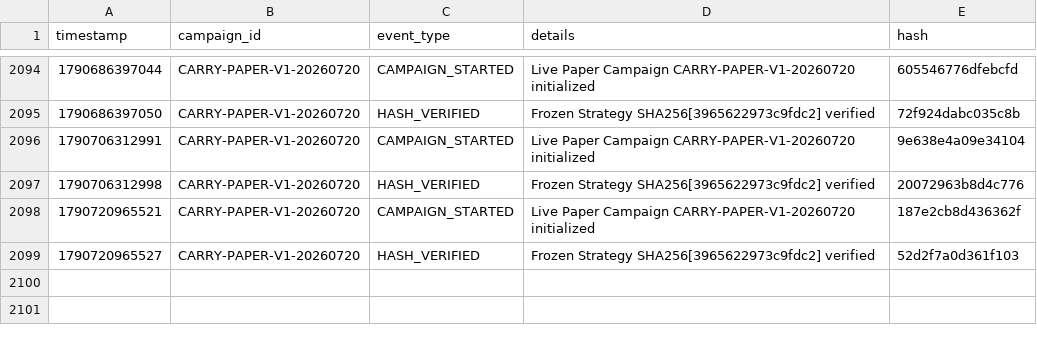
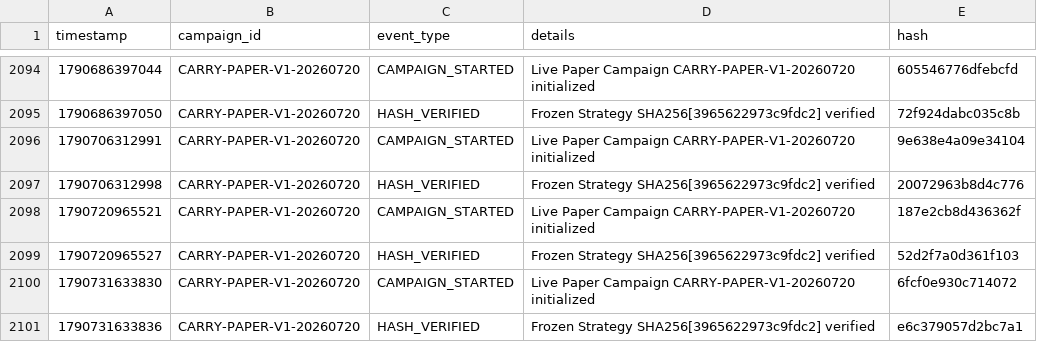
Before and after one commit to SaifAl-Sabaneh/Trading_AI_System, a CSV file: Trading_AI_System/database/campaign_events.csv, drawn as a sheet; only a part is shown, gaps mark what is left out.

```diff
--- a/Trading_AI_System/database/campaign_events.csv
+++ b/Trading_AI_System/database/campaign_events.csv
@@ -2099 +2099,3 @@ timestamp,campaign_id,event_type,details,hash
 1790720965527,CARRY-PAPER-V1-20260720,HASH_VERIFIED,Frozen Strategy SHA256[3965622973c9fdc2] verified,52d2f7a0d361f103
+1790731633830,CARRY-PAPER-V1-20260720,CAMPAIGN_STARTED,Live Paper Campaign CARRY-PAPER-V1-20260720 initialized,6fcf0e930c714072
+1790731633836,CARRY-PAPER-V1-20260720,HASH_VERIFIED,Frozen Strategy SHA256[3965622973c9fdc2] verified,e6c379057d2bc7a1
```
Also changed, not shown: 1 other file.
